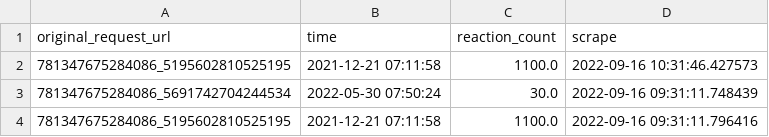
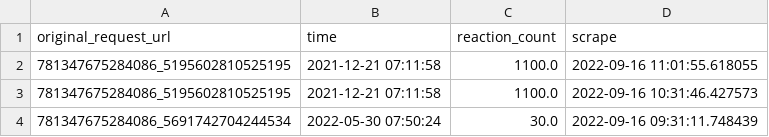
Before and after one commit to Rexpert/vsm, a CSV file: output/fb_scrape.csv, drawn as a sheet; only a part is shown; the shorter side is filled out with more unchanged rows.

```diff
--- a/output/fb_scrape.csv
+++ b/output/fb_scrape.csv
@@ -1,2 +1,3 @@
 original_request_url,time,reaction_count,scrape
+781347675284086_5195602810525195,2021-12-21 07:11:58,1100.0,2022-09-16 11:01:55.618055
 781347675284086_5195602810525195,2021-12-21 07:11:58,1100.0,2022-09-16 10:31:46.427573
```
Also changed, not shown: 1 other file.
